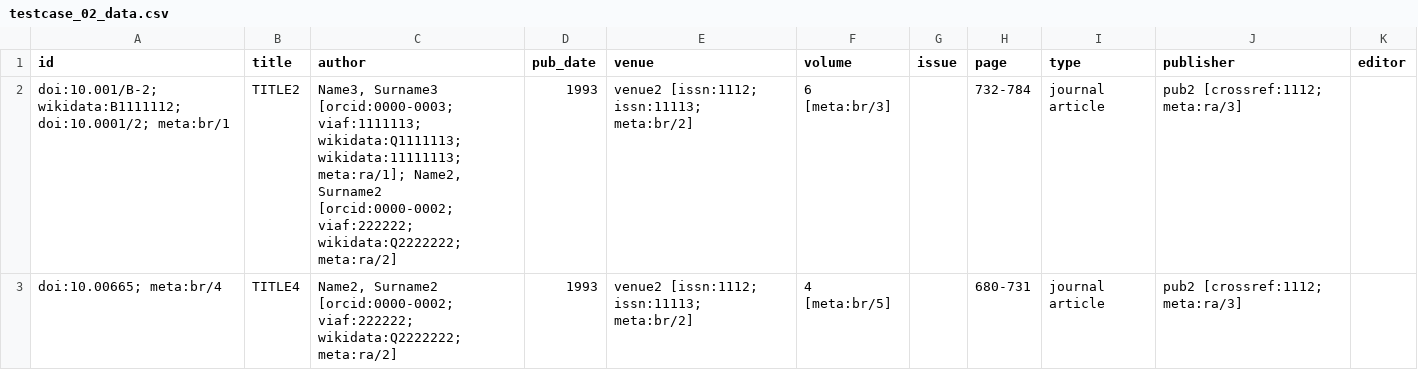
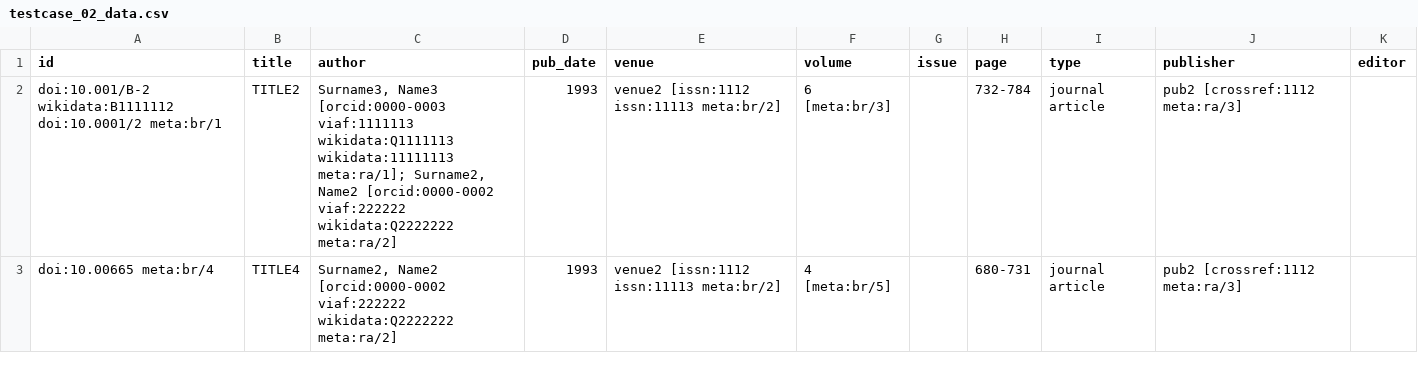
Before and after one commit to opencitations/oc_meta, a CSV file: tdd/testcases/testcase_data/testcase_02_data.csv, drawn as a sheet.

```diff
--- a/tdd/testcases/testcase_data/testcase_02_data.csv
+++ b/tdd/testcases/testcase_data/testcase_02_data.csv
@@ -1,3 +1,3 @@
 id	title	author	pub_date	venue	volume	issue	page	type	publisher	editor
-doi:10.001/B-2; wikidata:B1111112; doi:10.0001/2; meta:br/1	TITLE2	Name3, Surname3 [orcid:0000-0003; viaf:1111113; wikidata:Q1111113; wikidata:11111113; meta:ra/1]; Name2, Surname2 [orcid:0000-0002; viaf:222222; wikidata:Q2222222; meta:ra/2]	1993	venue2 [issn:1112; issn:11113; meta:br/2]	6 [meta:br/3]		732-784	journal article	pub2 [crossref:1112; meta:ra/3]	
-doi:10.00665; meta:br/4	TITLE4	Name2, Surname2 [orcid:0000-0002; viaf:222222; wikidata:Q2222222; meta:ra/2]	1993	venue2 [issn:1112; issn:11113; meta:br/2]	4 [meta:br/5]		680-731	journal article	pub2 [crossref:1112; meta:ra/3]	
+doi:10.001/B-2 wikidata:B1111112 doi:10.0001/2 meta:br/1	TITLE2	Surname3, Name3 [orcid:0000-0003 viaf:1111113 wikidata:Q1111113 wikidata:11111113 meta:ra/1]; Surname2, Name2 [orcid:0000-0002 viaf:222222 wikidata:Q2222222 meta:ra/2]	1993	venue2 [issn:1112 issn:11113 meta:br/2]	6 [meta:br/3]		732-784	journal article	pub2 [crossref:1112 meta:ra/3]	
+doi:10.00665 meta:br/4	TITLE4	Surname2, Name2 [orcid:0000-0002 viaf:222222 wikidata:Q2222222 meta:ra/2]	1993	venue2 [issn:1112 issn:11113 meta:br/2]	4 [meta:br/5]		680-731	journal article	pub2 [crossref:1112 meta:ra/3]	
```
Also changed, not shown: tdd/new_test_data.csv, tdd/testcases/testcase_data/testcase_01_data.csv, 30 other files.
